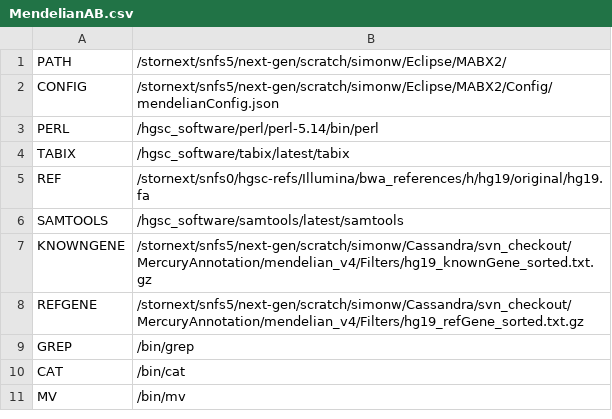
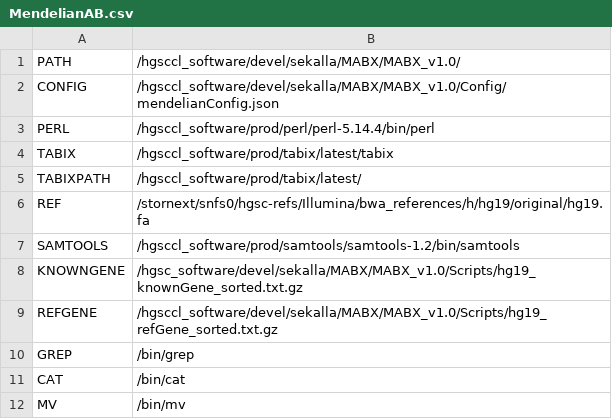
Before and after one commit to HGSC-NGSI/Afterburner, a CSV file: Valence/MendelianAB.csv, drawn as a sheet.

```diff
--- a/Valence/MendelianAB.csv
+++ b/Valence/MendelianAB.csv
@@ -1,9 +1,10 @@
-PATH,/stornext/snfs5/next-gen/scratch/simonw/Eclipse/MABX2/
-CONFIG,/stornext/snfs5/next-gen/scratch/simonw/Eclipse/MABX2/Config/mendelianConfig.json
-PERL,/hgsc_software/perl/perl-5.14/bin/perl
-TABIX,/hgsc_software/tabix/latest/tabix
+PATH,/hgsccl_software/devel/sekalla/MABX/MABX_v1.0/
+CONFIG,/hgsccl_software/devel/sekalla/MABX/MABX_v1.0/Config/mendelianConfig.json
+PERL,/hgsccl_software/prod/perl/perl-5.14.4/bin/perl
+TABIX,/hgsccl_software/prod/tabix/latest/tabix
+TABIXPATH,/hgsccl_software/prod/tabix/latest/
 REF,/stornext/snfs0/hgsc-refs/Illumina/bwa_references/h/hg19/original/hg19.fa
-SAMTOOLS,/hgsc_software/samtools/latest/samtools
-KNOWNGENE,/stornext/snfs5/next-gen/scratch/simonw/Cassandra/svn_checkout/MercuryAnnotation/mendelian_v4/Filters/hg19_knownGene_sorted.txt.gz
-REFGENE,/stornext/snfs5/next-gen/scratch/simonw/Cassandra/svn_checkout/MercuryAnnotation/mendelian_v4/Filters/hg19_refGene_sorted.txt.gz
+SAMTOOLS,/hgsccl_software/prod/samtools/samtools-1.2/bin/samtools
+KNOWNGENE,/hgsc_software/devel/sekalla/MABX/MABX_v1.0/Scripts/hg19_knownGene_sorted.txt.gz
+REFGENE,/hgsccl_software/devel/sekalla/MABX/MABX_v1.0/Scripts/hg19_refGene_sorted.txt.gz
 GREP,/bin/grep
```
Also changed, not shown: 8 other files.
